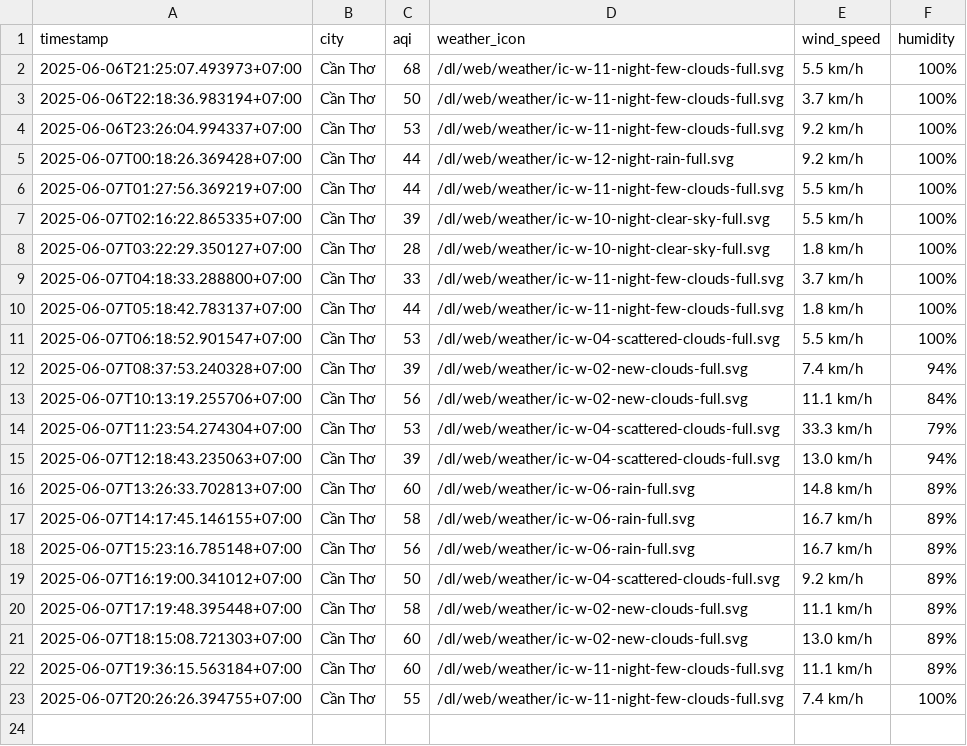
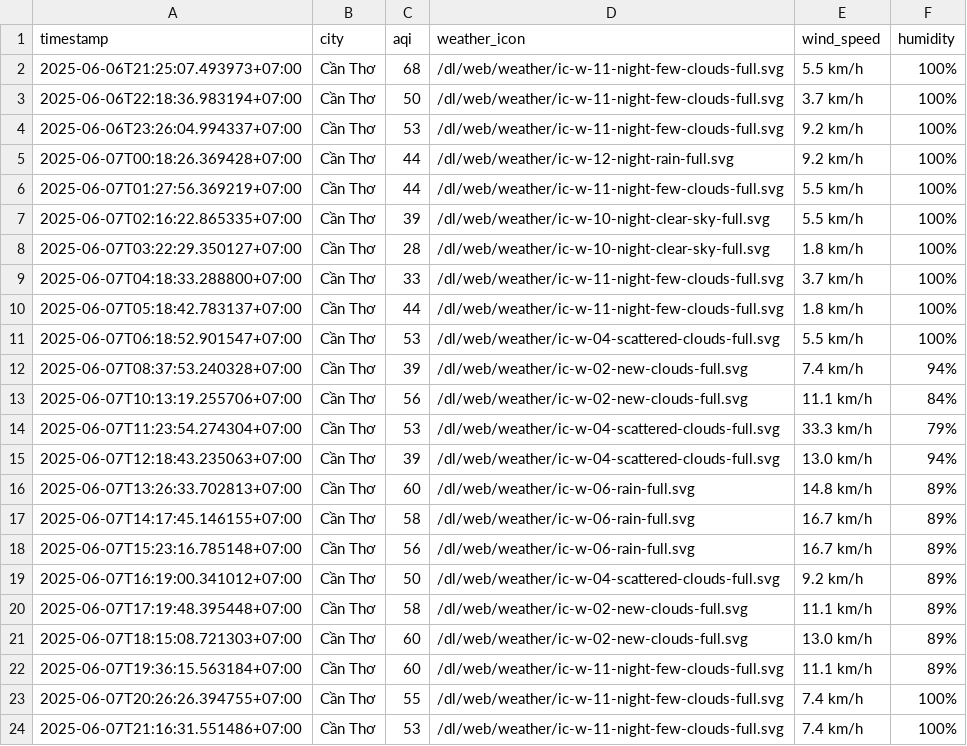
Before and after one commit to Vydtt4947/cuoi_ki, a CSV file: result/can-tho/aqi_can-tho_2025_jun.csv, drawn as a sheet.

```diff
--- a/result/can-tho/aqi_can-tho_2025_jun.csv
+++ b/result/can-tho/aqi_can-tho_2025_jun.csv
@@ -23 +23,2 @@ timestamp,city,aqi,weather_icon,wind_speed,humidity
 2025-06-07T20:26:26.394755+07:00,Cần Thơ,55,/dl/web/weather/ic-w-11-night-few-clouds-full.svg,7.4 km/h,100%
+2025-06-07T21:16:31.551486+07:00,Cần Thơ,53,/dl/web/weather/ic-w-11-night-few-clouds-full.svg,7.4 km/h,100%
```
Also changed, not shown: result/da-nang/aqi_da-nang_2025_jun.csv, result/hai-phong/aqi_hai-phong_2025_jun.csv, 5 other files.
